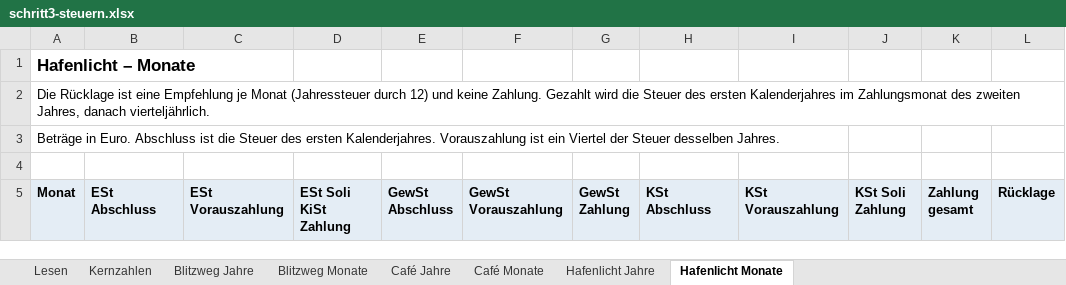
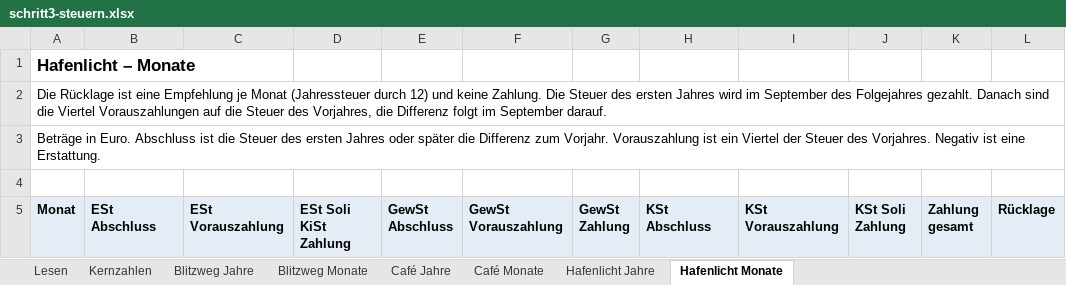
Before and after one commit to ichbinschlechtmitbenutzernamen/finanzplaner, an Excel workbook: docs/checkpoints/schritt3-steuern.xlsx, sheet Hafenlicht Monate, drawn as a sheet; only a part is shown; values as stored, in another font and other column widths than the file's, no borders; the diff names each change by its address in the sheet, - before the commit and + after, or states it on an @@ line.

```diff
--- a/docs/checkpoints/schritt3-steuern.xlsx (sheet Hafenlicht Monate)
+++ b/docs/checkpoints/schritt3-steuern.xlsx (sheet Hafenlicht Monate)
-A2 (Monat): …keine Zahlung. Gezahlt wird die Steuer des ersten Kalenderjahres im Zahlungsmonat des zweiten Jahres, danach vierteljährlich.
+A2 (Monat): …keine Zahlung. Die Steuer des ersten Jahres wird im September des Folgejahres gezahlt. Danach sind die Viertel Vorauszahlungen auf die Steuer des Vorjahres, die Differenz folgt im September darauf.
-A3 (Monat): …des ersten Kalenderjahres. Vorauszahlung ist ein Viertel der Steuer desselben Jahres.
+A3 (Monat): …des ersten Jahres oder später die Differenz zum Vorjahr. Vorauszahlung ist ein Viertel der Steuer des Vorjahres. Negativ ist eine Erstattung.
```
Also changed, not shown: sheet Café Monate, sheet Blitzweg Monate, sheet Café Jahre, sheet Blitzweg Jahre, sheet Hafenlicht Jahre, sheet Kernzahlen, 1 more sheet, docs/checkpoints/schritt2-blitzweg.xlsx, 20 other files.
